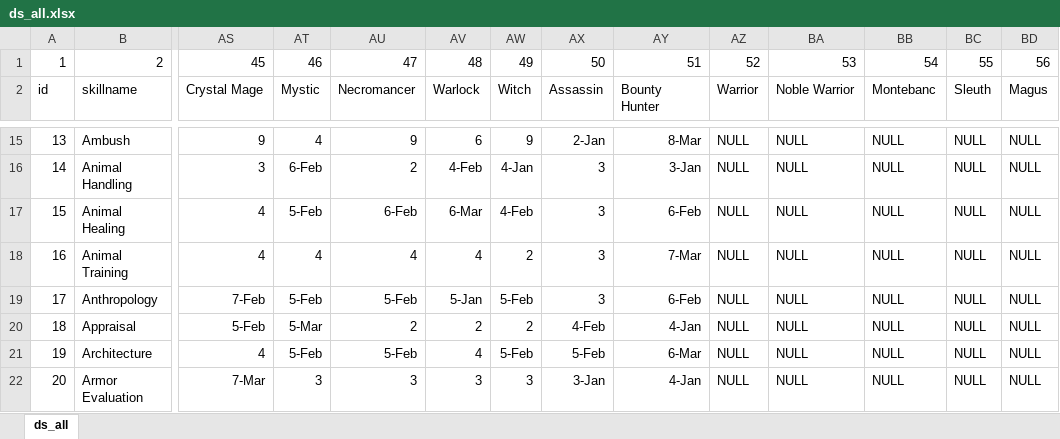
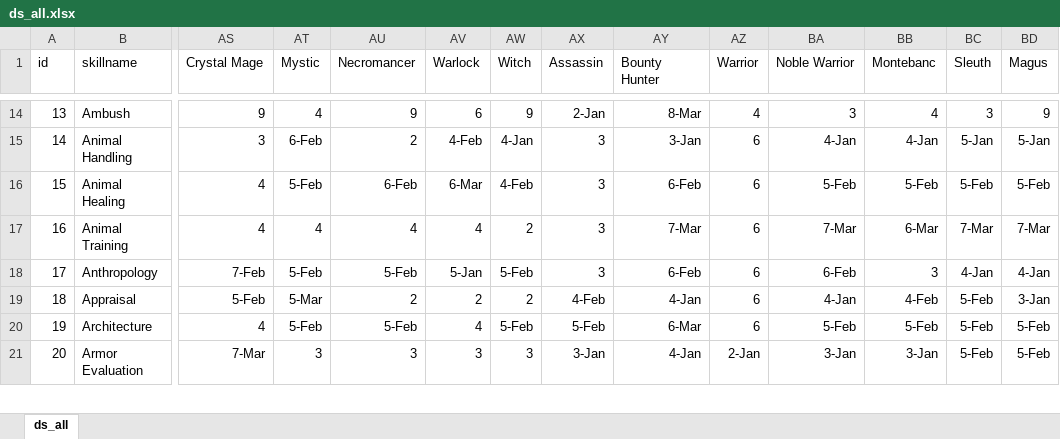
Before and after one commit to telathos/pyRoleManager, an Excel workbook: cfg/ds_all.xlsx, sheet ds_all, drawn as a sheet; only a part is shown, gaps mark what is left out; values as stored, in another font and other column widths than the file's, no borders; removed rows and columns are numbered as before the commit, all else as after; rows hold the shown columns only; the diff covers the shown part only; the diff names each change by its address in the sheet, - before the commit and + after, or states it on an @@ line.

```diff
--- a/cfg/ds_all.xlsx (sheet ds_all)
+++ b/cfg/ds_all.xlsx (sheet ds_all)
-row 1: 1 | 2 | 45 | 46 | 47 | 48 | 49 | 50 | 51 | 52 | 53 | 54 | 55 | 56
-AZ14 (Warrior): NULL
+AZ14 (Warrior): 4
-BA14 (Noble Warrior): NULL
+BA14 (Noble Warrior): 3
-BB14 (Montebanc): NULL
+BB14 (Montebanc): 4
-BC14 (Sleuth): NULL
+BC14 (Sleuth): 3
-BD14 (Magus): NULL
+BD14 (Magus): 9
-AZ15:AZ20 (Warrior): NULL
+AZ15:AZ20 (Warrior): 6
-BA15 (Noble Warrior): NULL
+BA15 (Noble Warrior): 4-Jan
-BB15 (Montebanc): NULL
+BB15 (Montebanc): 4-Jan
-BC15 (Sleuth): NULL
+BC15 (Sleuth): 5-Jan
-BD15 (Magus): NULL
+BD15 (Magus): 5-Jan
-BA16 (Noble Warrior): NULL
+BA16 (Noble Warrior): 5-Feb
-BB16 (Montebanc): NULL
+BB16 (Montebanc): 5-Feb
-BC16 (Sleuth): NULL
+BC16 (Sleuth): 5-Feb
-BD16 (Magus): NULL
+BD16 (Magus): 5-Feb
-BA17 (Noble Warrior): NULL
+BA17 (Noble Warrior): 7-Mar
-BB17 (Montebanc): NULL
+BB17 (Montebanc): 6-Mar
-BC17 (Sleuth): NULL
+BC17 (Sleuth): 7-Mar
-BD17 (Magus): NULL
+BD17 (Magus): 7-Mar
-BA18 (Noble Warrior): NULL
+BA18 (Noble Warrior): 6-Feb
-BB18 (Montebanc): NULL
+BB18 (Montebanc): 3
-BC18 (Sleuth): NULL
+BC18 (Sleuth): 4-Jan
-BD18 (Magus): NULL
+BD18 (Magus): 4-Jan
-BA19 (Noble Warrior): NULL
+BA19 (Noble Warrior): 4-Jan
-BB19 (Montebanc): NULL
+BB19 (Montebanc): 4-Feb
-BC19:BC21 (Sleuth): NULL
+BC19:BC21 (Sleuth): 5-Feb
-BD19 (Magus): NULL
+BD19 (Magus): 3-Jan
-BA20 (Noble Warrior): NULL
+BA20 (Noble Warrior): 5-Feb
-BB20 (Montebanc): NULL
+BB20 (Montebanc): 5-Feb
-BD20:BD21 (Magus): NULL
+BD20:BD21 (Magus): 5-Feb
-AZ21 (Warrior): NULL
+AZ21 (Warrior): 2-Jan
-BA21 (Noble Warrior): NULL
+BA21 (Noble Warrior): 3-Jan
-BB21 (Montebanc): NULL
+BB21 (Montebanc): 3-Jan
```
Also changed, not shown: 2 removed rows and 1251 edited cells elsewhere in this sheet, 10 other files.
